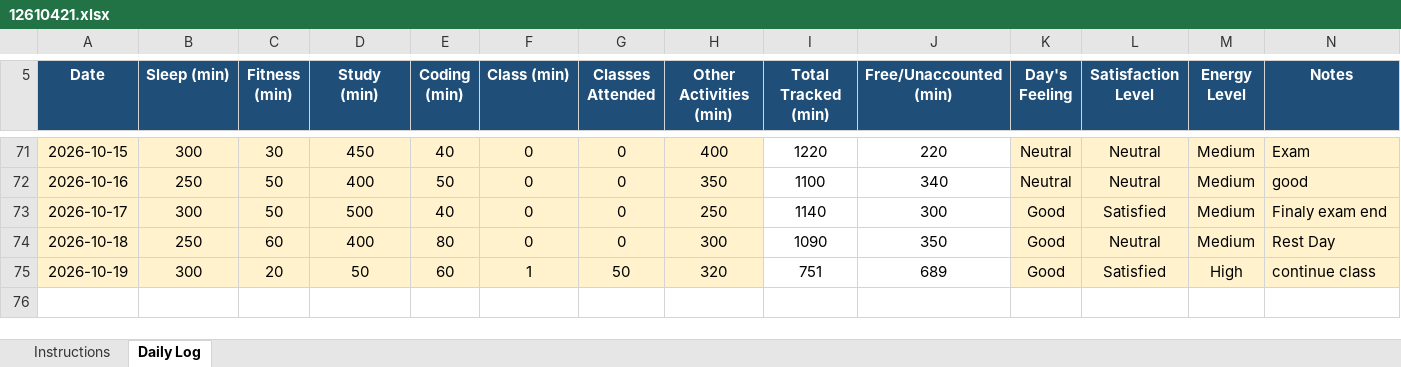
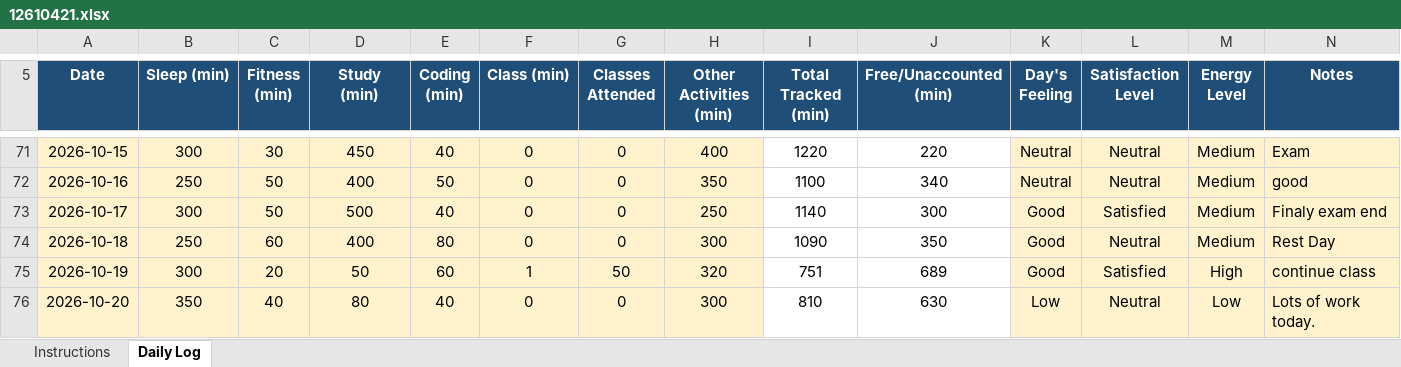
Before and after one commit to Sauravsingh-git-hub/CAP776, an Excel workbook: 12610421.xlsx, sheet Daily Log, drawn as a sheet; only a part is shown, gaps mark what is left out; values as stored, in another font and other column widths than the file's, no borders; conditional formats not drawn; the diff names each change by its address in the sheet, - before the commit and + after, or states it on an @@ line.

Commit message:
Fifty five commit

```diff
--- a/12610421.xlsx (sheet Daily Log)
+++ b/12610421.xlsx (sheet Daily Log)
+row 76: 2026-10-20 | 350 | 40 | 80 | 40 | 0 | 0 | 300 | 810 | 630 | Low | Neutral | Low | Lots of work today.
```
